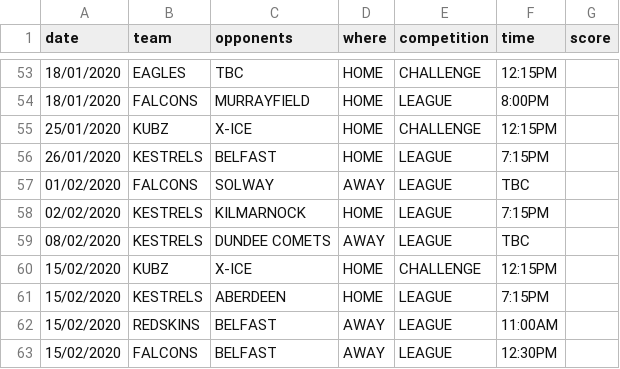
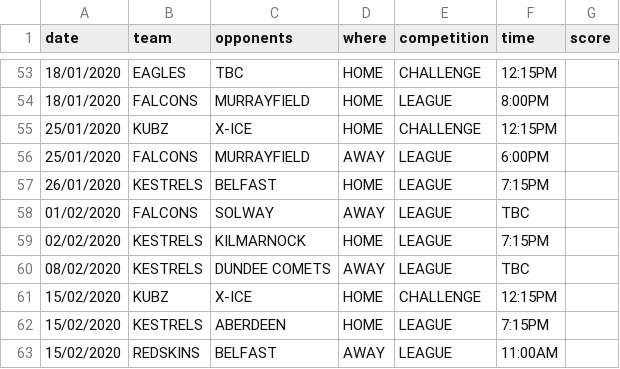
Before and after one commit to neilkeddie/Kirkcaldy-Ice-Hockey-Club, a CSV file: public/data/HockeyFixtures.csv, drawn as a sheet; only a part is shown, gaps mark what is left out; the shorter side is filled out with more unchanged rows; the diff names each change by its address in the sheet, - before the commit and + after, or states it on an @@ line.

```diff
--- a/public/data/HockeyFixtures.csv
+++ b/public/data/HockeyFixtures.csv
+row 56: 25/01/2020 | FALCONS | MURRAYFIELD | AWAY | LEAGUE | 6:00PM
```
